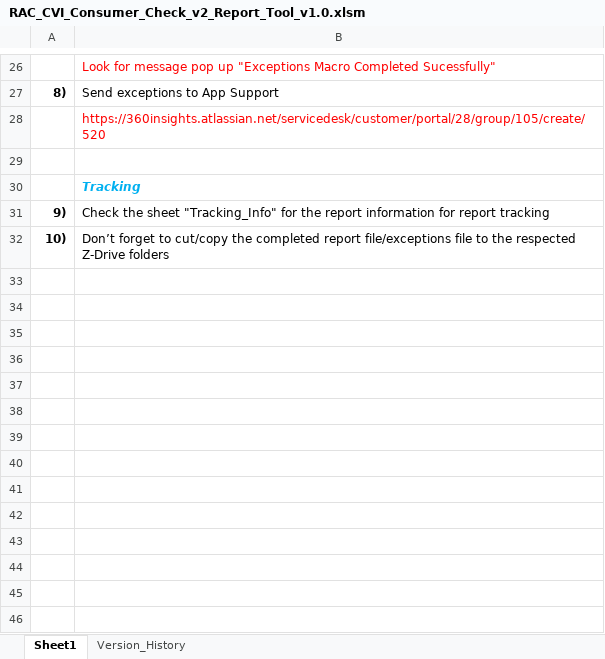
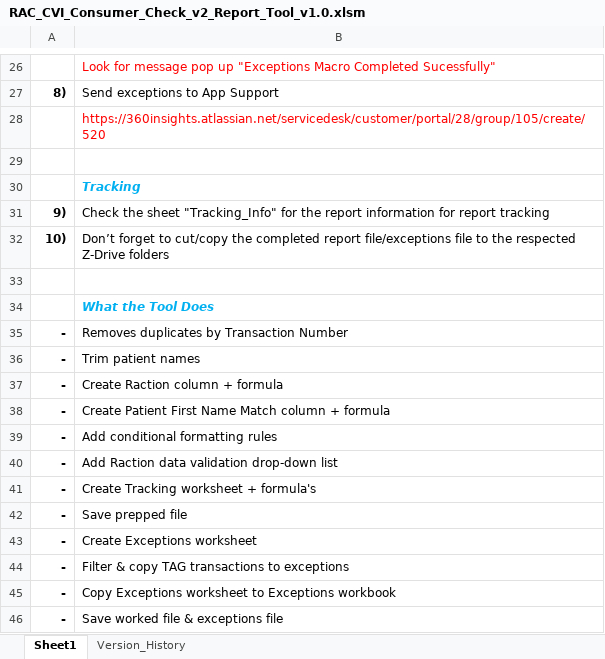
Before and after one commit to S-Henderson/RAC-CVI-Consumer-Check-v2-Report, an Excel workbook: RAC_CVI_Consumer_Check_v2_Report_Tool_v1.0.xlsm, sheet Sheet1, drawn as a sheet; only a part is shown, gaps mark what is left out; values as stored, in another font and other column widths than the file's, no borders; charts and pictures not drawn; the diff names each change by its address in the sheet, - before the commit and + after, or states it on an @@ line.

Commit message:
Add files via upload

```diff
--- a/RAC_CVI_Consumer_Check_v2_Report_Tool_v1.0.xlsm (sheet Sheet1)
+++ b/RAC_CVI_Consumer_Check_v2_Report_Tool_v1.0.xlsm (sheet Sheet1)
+row 33: (empty)
+row 34:  | What the Tool Does
+row 35: - | Removes duplicates by Transaction Number
+row 36: - | Trim patient names
+row 37: - | Create Raction column + formula
+row 38: - | Create Patient First Name Match column + formula
+row 39: - | Add conditional formatting rules
+row 40: - | Add Raction data validation drop-down list
+row 41: - | Create Tracking worksheet + formula's
+row 42: - | Save prepped file
+row 43: - | Create Exceptions worksheet
+row 44: - | Filter & copy TAG transactions to exceptions
+row 45: - | Copy Exceptions worksheet to Exceptions workbook
+row 46: - | Save worked file & exceptions file
```
